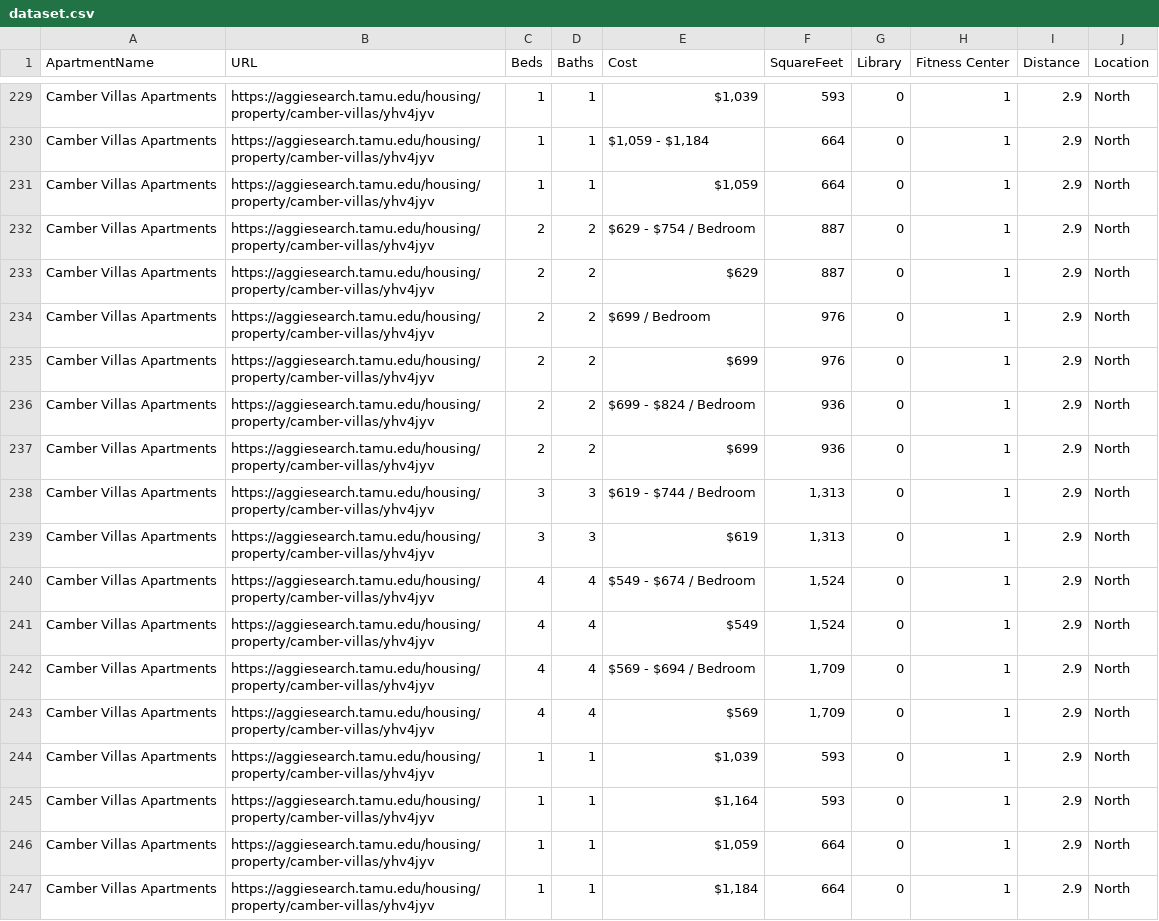
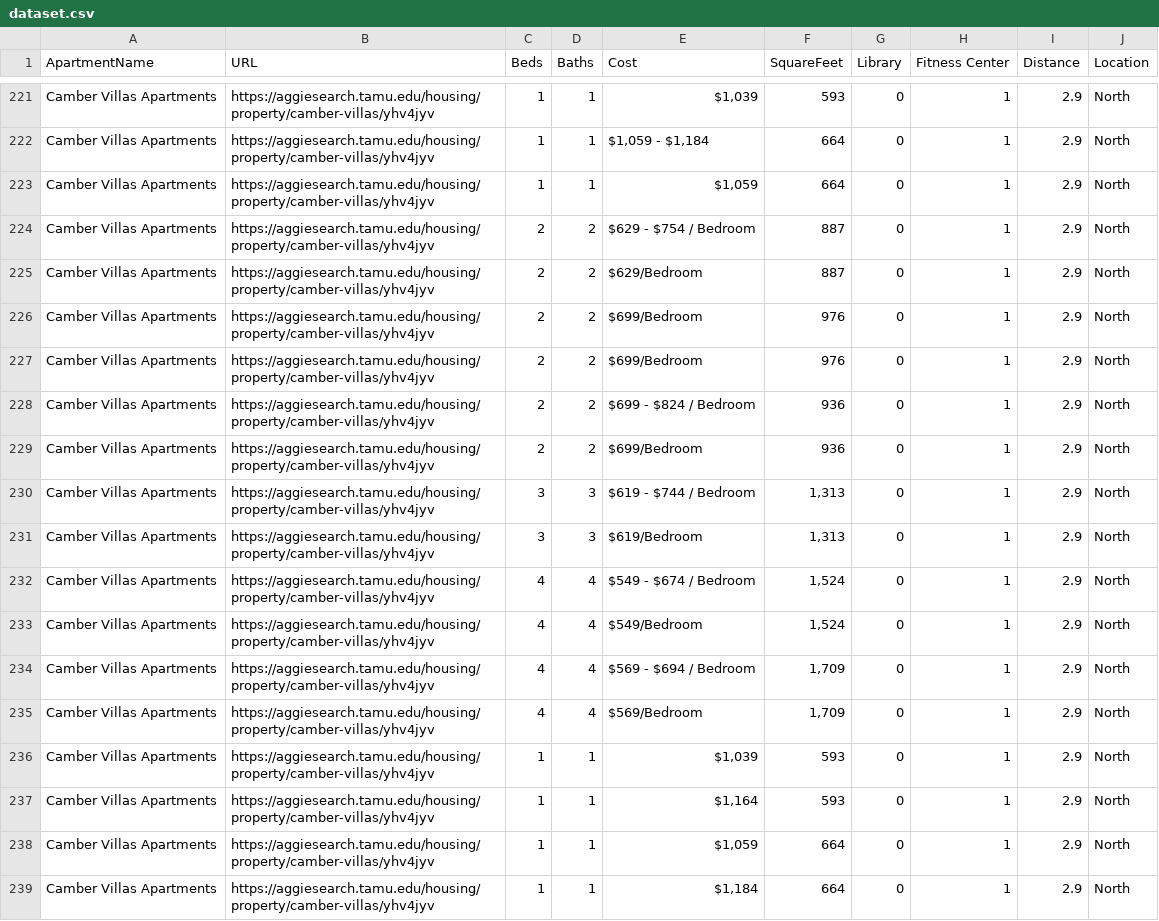
Before and after one commit to AI4ALL-HousingPrice/TAMU-Housing, a CSV file: dataset.csv, drawn as a sheet; only a part is shown, gaps mark what is left out; the diff covers the shown part only.

```diff
--- a/dataset.csv
+++ b/dataset.csv
@@ -232,13 +224,13 @@ Camber Villas Apartments,https://aggiesearch.tamu.edu/housing/property/camber-vi
 Camber Villas Apartments,https://aggiesearch.tamu.edu/housing/property/camber-villas/yhv4jyv,2,2,$629 - $754 / Bedroom,887,0,1,2.9,North
-Camber Villas Apartments,https://aggiesearch.tamu.edu/housing/property/camber-villas/yhv4jyv,2,2,$629,887,0,1,2.9,North
-Camber Villas Apartments,https://aggiesearch.tamu.edu/housing/property/camber-villas/yhv4jyv,2,2,$699 / Bedroom,976,0,1,2.9,North
-Camber Villas Apartments,https://aggiesearch.tamu.edu/housing/property/camber-villas/yhv4jyv,2,2,$699,976,0,1,2.9,North
+Camber Villas Apartments,https://aggiesearch.tamu.edu/housing/property/camber-villas/yhv4jyv,2,2,"$629/Bedroom",887,0,1,2.9,North
+Camber Villas Apartments,https://aggiesearch.tamu.edu/housing/property/camber-villas/yhv4jyv,2,2,$699/Bedroom,976,0,1,2.9,North
+Camber Villas Apartments,https://aggiesearch.tamu.edu/housing/property/camber-villas/yhv4jyv,2,2,$699/Bedroom,976,0,1,2.9,North
 Camber Villas Apartments,https://aggiesearch.tamu.edu/housing/property/camber-villas/yhv4jyv,2,2,$699 - $824 / Bedroom,936,0,1,2.9,North
-Camber Villas Apartments,https://aggiesearch.tamu.edu/housing/property/camber-villas/yhv4jyv,2,2,$699,936,0,1,2.9,North
+Camber Villas Apartments,https://aggiesearch.tamu.edu/housing/property/camber-villas/yhv4jyv,2,2,$699/Bedroom,936,0,1,2.9,North
 Camber Villas Apartments,https://aggiesearch.tamu.edu/housing/property/camber-villas/yhv4jyv,3,3,$619 - $744 / Bedroom,"1,313",0,1,2.9,North
-Camber Villas Apartments,https://aggiesearch.tamu.edu/housing/property/camber-villas/yhv4jyv,3,3,$619,"1,313",0,1,2.9,North
+Camber Villas Apartments,https://aggiesearch.tamu.edu/housing/property/camber-villas/yhv4jyv,3,3,$619/Bedroom,"1,313",0,1,2.9,North
 Camber Villas Apartments,https://aggiesearch.tamu.edu/housing/property/camber-villas/yhv4jyv,4,4,$549 - $674 / Bedroom,"1,524",0,1,2.9,North
-Camber Villas Apartments,https://aggiesearch.tamu.edu/housing/property/camber-villas/yhv4jyv,4,4,$549,"1,524",0,1,2.9,North
+Camber Villas Apartments,https://aggiesearch.tamu.edu/housing/property/camber-villas/yhv4jyv,4,4,$549/Bedroom,"1,524",0,1,2.9,North
 Camber Villas Apartments,https://aggiesearch.tamu.edu/housing/property/camber-villas/yhv4jyv,4,4,$569 - $694 / Bedroom,"1,709",0,1,2.9,North
-Camber Villas Apartments,https://aggiesearch.tamu.edu/housing/property/camber-villas/yhv4jyv,4,4,$569,"1,709",0,1,2.9,North
+Camber Villas Apartments,https://aggiesearch.tamu.edu/housing/property/camber-villas/yhv4jyv,4,4,$569/Bedroom,"1,709",0,1,2.9,North
 Camber Villas Apartments,https://aggiesearch.tamu.edu/housing/property/camber-villas/yhv4jyv,1,1,"$1,039",593,0,1,2.9,North
```
Also changed, not shown: 13 removed rows and 65 edited cells elsewhere in this file, datasetFinal.csv, 4 other files.
